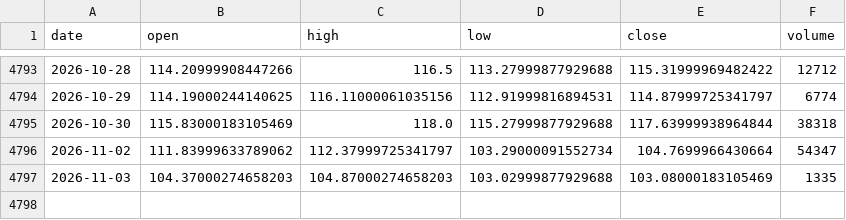
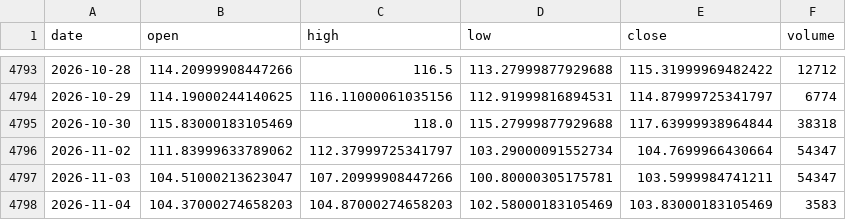
Before and after one commit to chenzhi123/market-trend-dashboard, a CSV file: data/cache/px_BZ_F.csv, drawn as a sheet; only a part is shown, gaps mark what is left out.

```diff
--- a/data/cache/px_BZ_F.csv
+++ b/data/cache/px_BZ_F.csv
@@ -4796,2 +4796,3 @@ date,open,high,low,close,volume
 2026-11-02,111.83999633789062,112.37999725341797,103.29000091552734,104.7699966430664,54347
-2026-11-03,104.37000274658203,104.87000274658203,103.02999877929688,103.08000183105469,1335
+2026-11-03,104.51000213623047,107.20999908447266,100.80000305175781,103.5999984741211,54347
+2026-11-04,104.37000274658203,104.87000274658203,102.58000183105469,103.83000183105469,3583
```
Also changed, not shown: data/cache/px_CL_F.csv, data/cache/px_DX-Y_NYB.csv, 16 other files.
